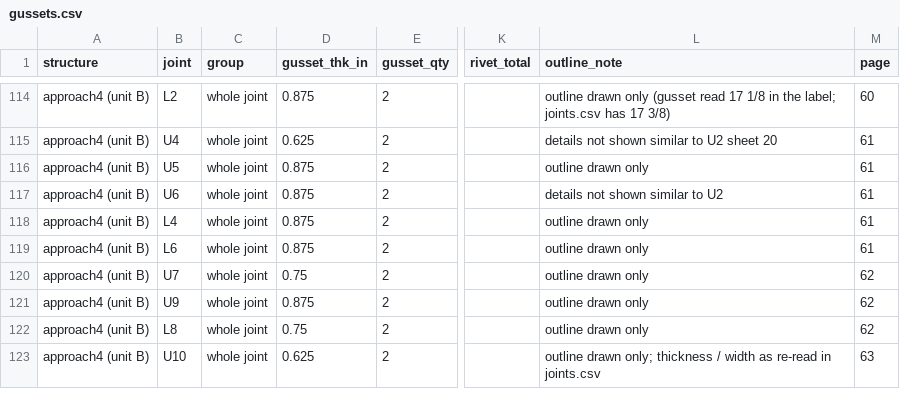
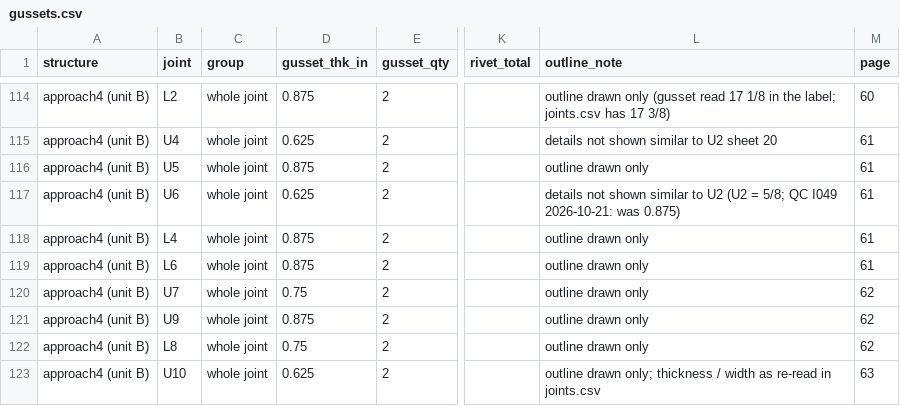
Before and after one commit to jefswat/Steel-Bridge-Bim, a CSV file: docs/plan-data/ptc-delaware-river/connections/gussets.csv, drawn as a sheet; only a part is shown, gaps mark what is left out; the diff names each change by its address in the sheet, - before the commit and + after, or states it on an @@ line.

```diff
--- a/docs/plan-data/ptc-delaware-river/connections/gussets.csv
+++ b/docs/plan-data/ptc-delaware-river/connections/gussets.csv
-D117 (gusset_thk_in): 0.875
+D117 (gusset_thk_in): 0.625
-L117 (outline_note): …to U2
+L117 (outline_note): …to U2 (U2 = 5/8; QC I049 2026-10-21: was 0.875)
```
Also changed, not shown: docs/plan-data/ptc-delaware-river/connections/gusset-layers.csv, docs/plan-data/ptc-delaware-river/truss-approach/joints.csv.
